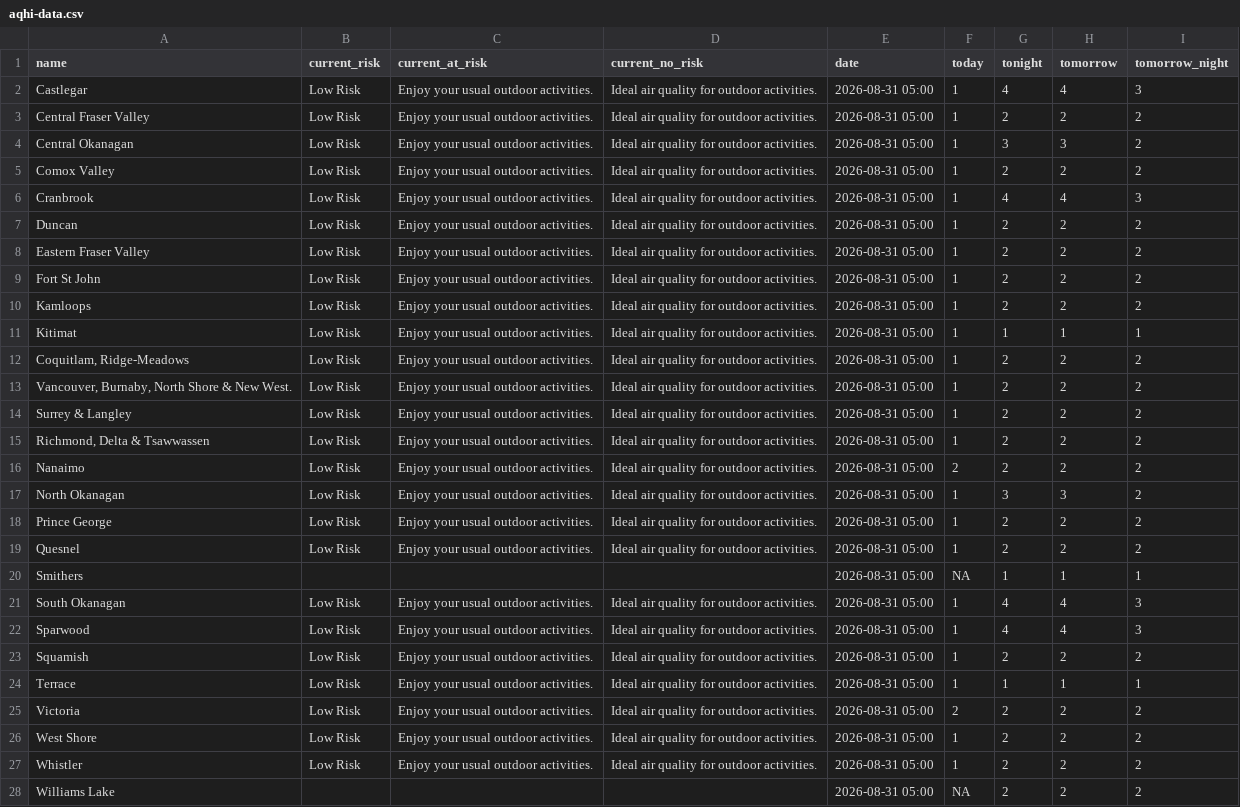
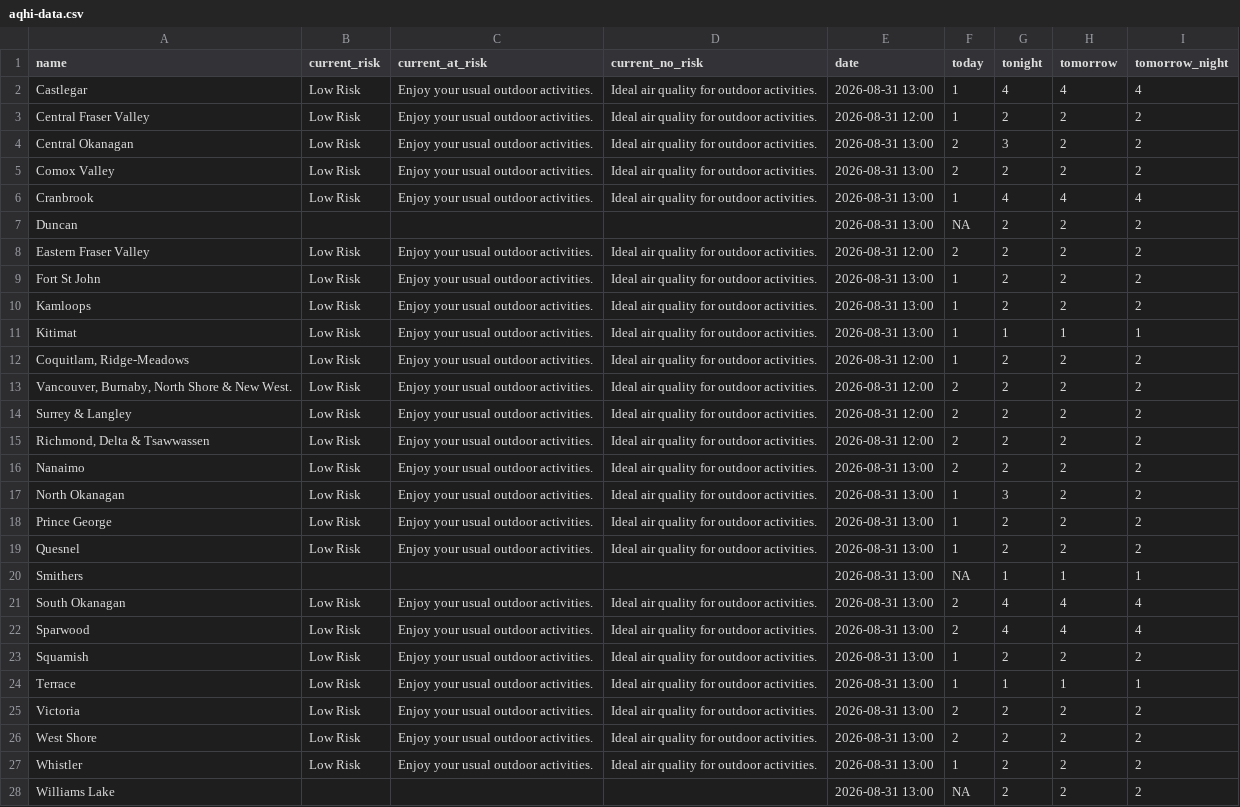
Before and after one commit to vs-postmedia/bc-wildfire-scraper, a CSV file: data/aqhi-data.csv, drawn as a sheet; the diff names each change by its address in the sheet, - before the commit and + after, or states it on an @@ line.

```diff
--- a/data/aqhi-data.csv
+++ b/data/aqhi-data.csv
-E2 (date): 2026-08-31 05:00
+E2 (date): 2026-08-31 13:00
-I2 (tomorrow_night): 3
+I2 (tomorrow_night): 4
-E3 (date): 2026-08-31 05:00
+E3 (date): 2026-08-31 12:00
-E4:E7 (date): 2026-08-31 05:00
+E4:E7 (date): 2026-08-31 13:00
-F4:F5 (today): 1
+F4:F5 (today): 2
-H4 (tomorrow): 3
+H4 (tomorrow): 2
-I6 (tomorrow_night): 3
+I6 (tomorrow_night): 4
-B7 (current_risk): Low Risk
+B7 (current_risk): (empty)
-C7 (current_at_risk): Enjoy your usual outdoor activities.
+C7 (current_at_risk): (empty)
-D7 (current_no_risk): Ideal air quality for outdoor activities.
+D7 (current_no_risk): (empty)
-F7 (today): 1
+F7 (today): NA
-E8 (date): 2026-08-31 05:00
+E8 (date): 2026-08-31 12:00
-F8 (today): 1
+F8 (today): 2
-E9:E11 (date): 2026-08-31 05:00
+E9:E11 (date): 2026-08-31 13:00
-E12:E15 (date): 2026-08-31 05:00
+E12:E15 (date): 2026-08-31 12:00
-F13:F15 (today): 1
+F13:F15 (today): 2
-E16:E28 (date): 2026-08-31 05:00
+E16:E28 (date): 2026-08-31 13:00
-H17 (tomorrow): 3
+H17 (tomorrow): 2
-F21:F22 (today): 1
+F21:F22 (today): 2
-I21:I22 (tomorrow_night): 3
+I21:I22 (tomorrow_night): 4
-F26 (today): 1
+F26 (today): 2
```
Also changed, not shown: 3 other files.
